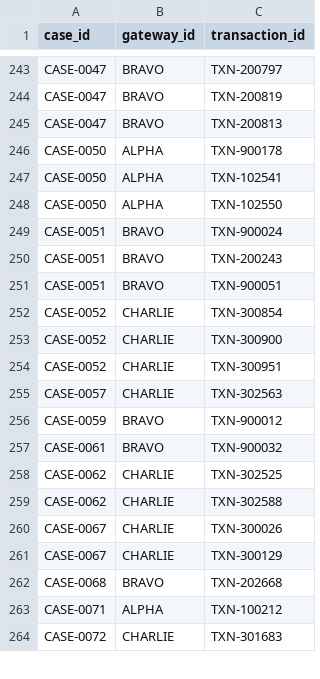
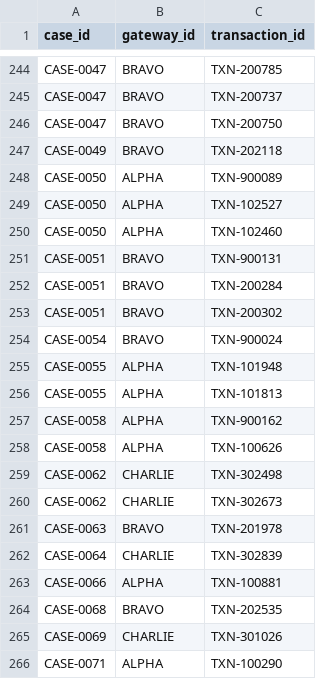
Before and after one commit to brpuneet898/BA_colab_bench_tasks, a CSV file: payment-fraud-loss-exposure-analysis/environment/data/case_transactions.csv, drawn as a sheet; only a part is shown, gaps mark what is left out; removed rows and columns are numbered as before the commit, all else as after; the diff covers the shown part only; the diff names each change by its address in the sheet, - before the commit and + after, or states it on an @@ line.

```diff
--- a/payment-fraud-loss-exposure-analysis/environment/data/case_transactions.csv
+++ b/payment-fraud-loss-exposure-analysis/environment/data/case_transactions.csv
-C244 (transaction_id): TXN-200797
+C244 (transaction_id): TXN-200785
-C245 (transaction_id): TXN-200819
+C245 (transaction_id): TXN-200737
-C246 (transaction_id): TXN-200813
+C246 (transaction_id): TXN-200750
+row 247: CASE-0049 | BRAVO | TXN-202118
-C248 (transaction_id): TXN-900178
+C248 (transaction_id): TXN-900089
-C249 (transaction_id): TXN-102541
+C249 (transaction_id): TXN-102527
-C250 (transaction_id): TXN-102550
+C250 (transaction_id): TXN-102460
-C251 (transaction_id): TXN-900024
+C251 (transaction_id): TXN-900131
-C252 (transaction_id): TXN-200243
+C252 (transaction_id): TXN-200284
-C253 (transaction_id): TXN-900051
+C253 (transaction_id): TXN-200302
-row 252: CASE-0052 | CHARLIE | TXN-300854
-row 253: CASE-0052 | CHARLIE | TXN-300900
-row 254: CASE-0052 | CHARLIE | TXN-300951
-row 255: CASE-0057 | CHARLIE | TXN-302563
-A254 (case_id): CASE-0059
+A254 (case_id): CASE-0054
-C254 (transaction_id): TXN-900012
+C254 (transaction_id): TXN-900024
-row 257: CASE-0061 | BRAVO | TXN-900032
+row 255: CASE-0055 | ALPHA | TXN-101948
+row 256: CASE-0055 | ALPHA | TXN-101813
+row 257: CASE-0058 | ALPHA | TXN-900162
+row 258: CASE-0058 | ALPHA | TXN-100626
-C259 (transaction_id): TXN-302525
+C259 (transaction_id): TXN-302498
-C260 (transaction_id): TXN-302588
+C260 (transaction_id): TXN-302673
-row 260: CASE-0067 | CHARLIE | TXN-300026
+row 261: CASE-0063 | BRAVO | TXN-201978
-A262 (case_id): CASE-0067
+A262 (case_id): CASE-0064
-C262 (transaction_id): TXN-300129
+C262 (transaction_id): TXN-302839
+row 263: CASE-0066 | ALPHA | TXN-100881
-C264 (transaction_id): TXN-202668
+C264 (transaction_id): TXN-202535
+row 265: CASE-0069 | CHARLIE | TXN-301026
-C266 (transaction_id): TXN-100212
+C266 (transaction_id): TXN-100290
-row 264: CASE-0072 | CHARLIE | TXN-301683
```
Also changed, not shown: 11 added rows, 17 removed rows and 34 edited cells elsewhere in this file, payment-fraud-loss-exposure-analysis/environment/data/dispute_resolutions.csv, payment-fraud-loss-exposure-analysis/environment/data/transactions.csv, 3 other files.
